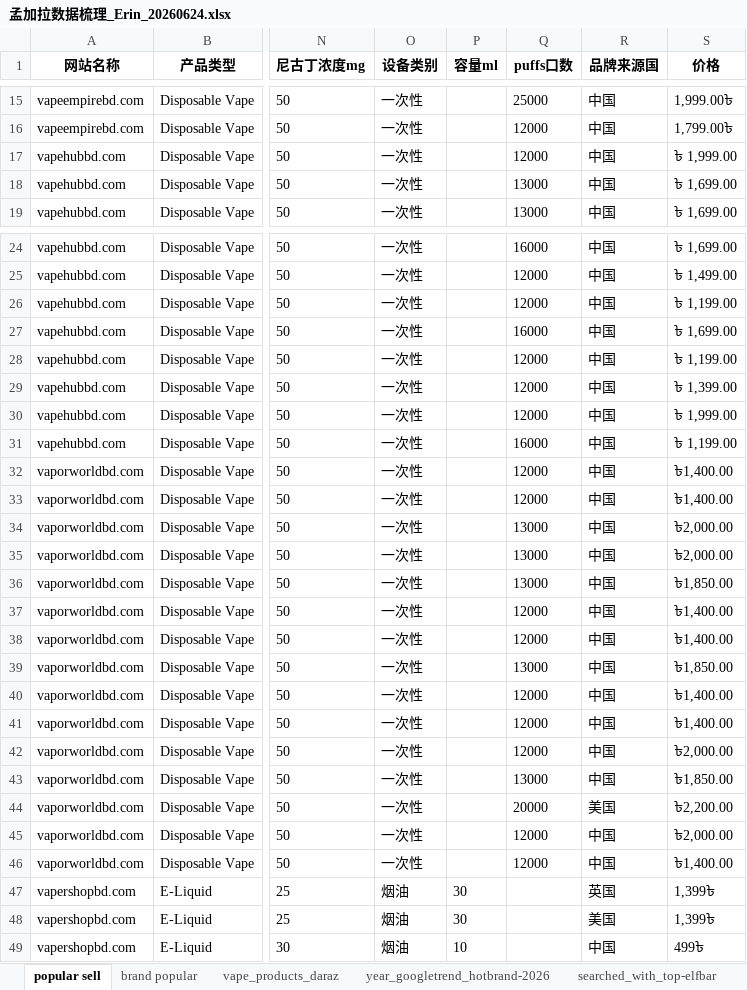
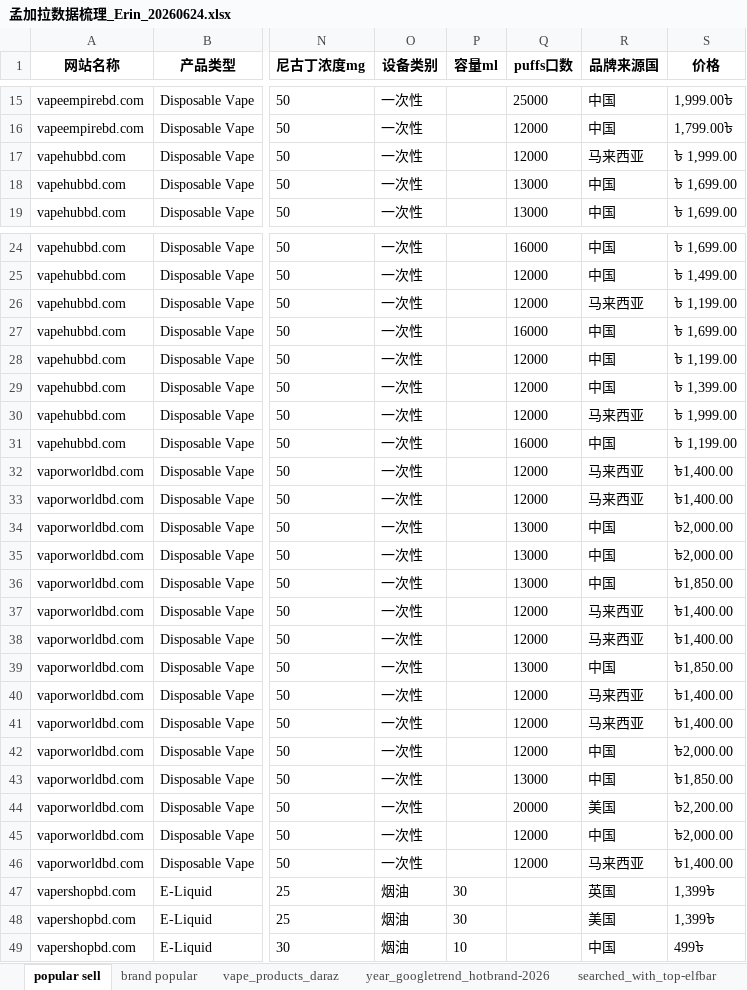
Before and after one commit to emmajenner050-hub/Bangladesh-vape2026-dashboard, an Excel workbook: 孟加拉数据梳理_Erin_20260624.xlsx, sheet popular sell, drawn as a sheet; only a part is shown, gaps mark what is left out; values as stored, in another font and other column widths than the file's, no borders; the diff names each change by its address in the sheet, - before the commit and + after, or states it on an @@ line.

```diff
--- a/孟加拉数据梳理_Erin_20260624.xlsx (sheet popular sell)
+++ b/孟加拉数据梳理_Erin_20260624.xlsx (sheet popular sell)
-R17 (品牌来源国): 中国
+R17 (品牌来源国): 马来西亚
-R26 (品牌来源国): 中国
+R26 (品牌来源国): 马来西亚
-R30 (品牌来源国): 中国
+R30 (品牌来源国): 马来西亚
-R32:R33 (品牌来源国): 中国
+R32:R33 (品牌来源国): 马来西亚
-R37:R38 (品牌来源国): 中国
+R37:R38 (品牌来源国): 马来西亚
-R40:R41 (品牌来源国): 中国
+R40:R41 (品牌来源国): 马来西亚
-R46 (品牌来源国): 中国
+R46 (品牌来源国): 马来西亚
```
Also changed, not shown: sheet brand popular, 1 other file.
